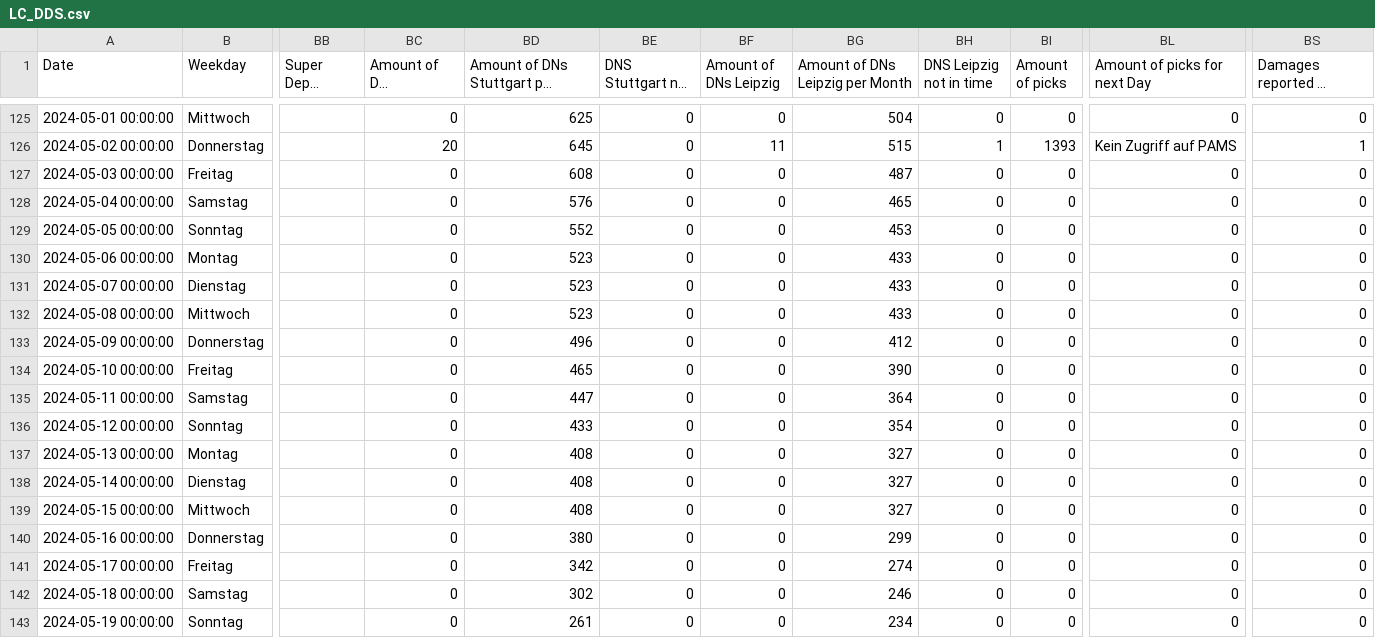
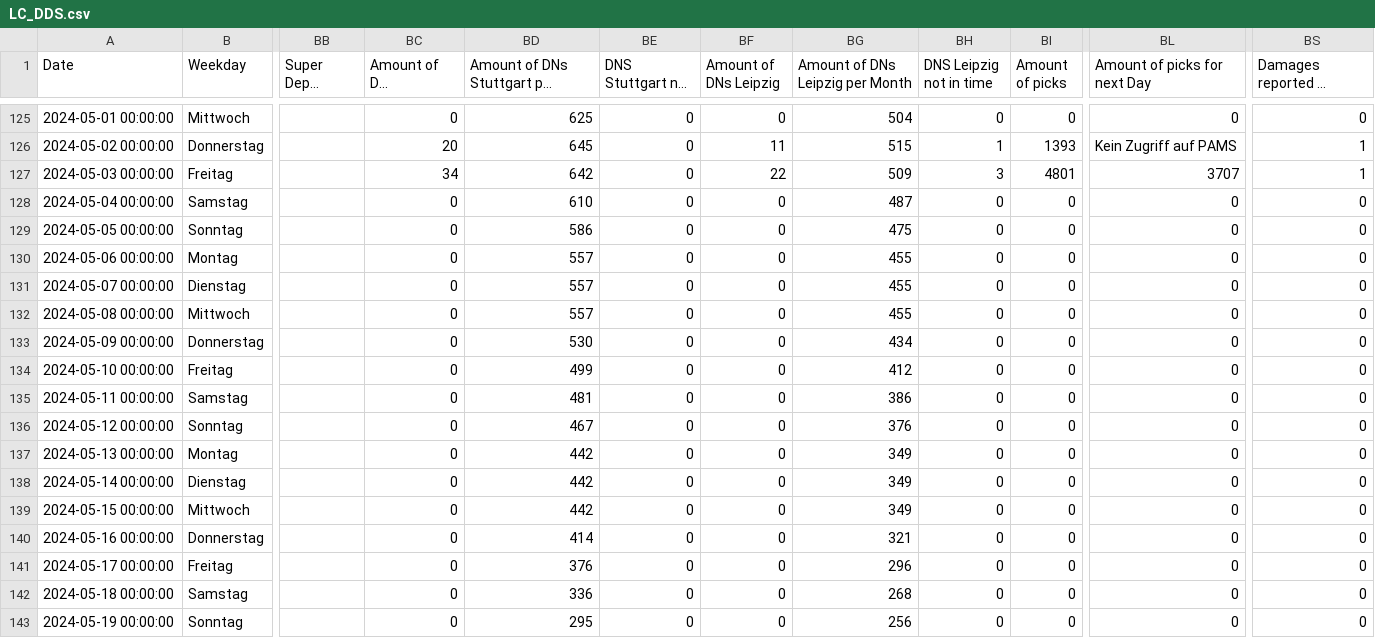
Before and after one commit to Nuckeln/PAMS, a CSV file: Data/con_backups/Quelle_PA_BLOBB/LC_DDS.csv, drawn as a sheet; only a part is shown, gaps mark what is left out; long unchanged cells end in …; the diff covers the shown part only; the diff names each change by its address in the sheet, - before the commit and + after, or states it on an @@ line.

```diff
--- a/Data/con_backups/Quelle_PA_BLOBB/LC_DDS.csv
+++ b/Data/con_backups/Quelle_PA_BLOBB/LC_DDS.csv
-BC127 (Amount of DNs Stuttgart): 0
+BC127 (Amount of DNs Stuttgart): 34
-BD127: 608
+BD127: 642
-BF127 (Amount of DNs Leipzig): 0
+BF127 (Amount of DNs Leipzig): 22
-BG127 (Amount of DNs Leipzig per Month): 487
+BG127 (Amount of DNs Leipzig per Month): 509
-BH127 (DNS Leipzig not in time): 0
+BH127 (DNS Leipzig not in time): 3
-BI127 (Amount of picks): 0
+BI127 (Amount of picks): 4801
-BL127 (Amount of picks for next Day): 0
+BL127 (Amount of picks for next Day): 3707
-BS127 (Damages reported by Stuttgart): 0
+BS127 (Damages reported by Stuttgart): 1
-BD128: 576
+BD128: 610
-BG128 (Amount of DNs Leipzig per Month): 465
+BG128 (Amount of DNs Leipzig per Month): 487
-BD129: 552
+BD129: 586
-BG129 (Amount of DNs Leipzig per Month): 453
+BG129 (Amount of DNs Leipzig per Month): 475
-BD130:BD132: 523
+BD130:BD132: 557
-BG130:BG132 (Amount of DNs Leipzig per Month): 433
+BG130:BG132 (Amount of DNs Leipzig per Month): 455
-BD133: 496
+BD133: 530
-BG133 (Amount of DNs Leipzig per Month): 412
+BG133 (Amount of DNs Leipzig per Month): 434
-BD134: 465
+BD134: 499
-BG134 (Amount of DNs Leipzig per Month): 390
+BG134 (Amount of DNs Leipzig per Month): 412
-BD135: 447
+BD135: 481
-BG135 (Amount of DNs Leipzig per Month): 364
+BG135 (Amount of DNs Leipzig per Month): 386
-BD136: 433
+BD136: 467
-BG136 (Amount of DNs Leipzig per Month): 354
+BG136 (Amount of DNs Leipzig per Month): 376
-BD137:BD139: 408
+BD137:BD139: 442
-BG137:BG139 (Amount of DNs Leipzig per Month): 327
+BG137:BG139 (Amount of DNs Leipzig per Month): 349
-BD140: 380
+BD140: 414
-BG140 (Amount of DNs Leipzig per Month): 299
+BG140 (Amount of DNs Leipzig per Month): 321
-BD141: 342
+BD141: 376
-BG141 (Amount of DNs Leipzig per Month): 274
+BG141 (Amount of DNs Leipzig per Month): 296
-BD142: 302
+BD142: 336
-BG142 (Amount of DNs Leipzig per Month): 246
+BG142 (Amount of DNs Leipzig per Month): 268
-BD143: 261
+BD143: 295
-BG143 (Amount of DNs Leipzig per Month): 234
+BG143 (Amount of DNs Leipzig per Month): 256
```
Also changed, not shown: 30 edited cells elsewhere in this file, 4 other files.
